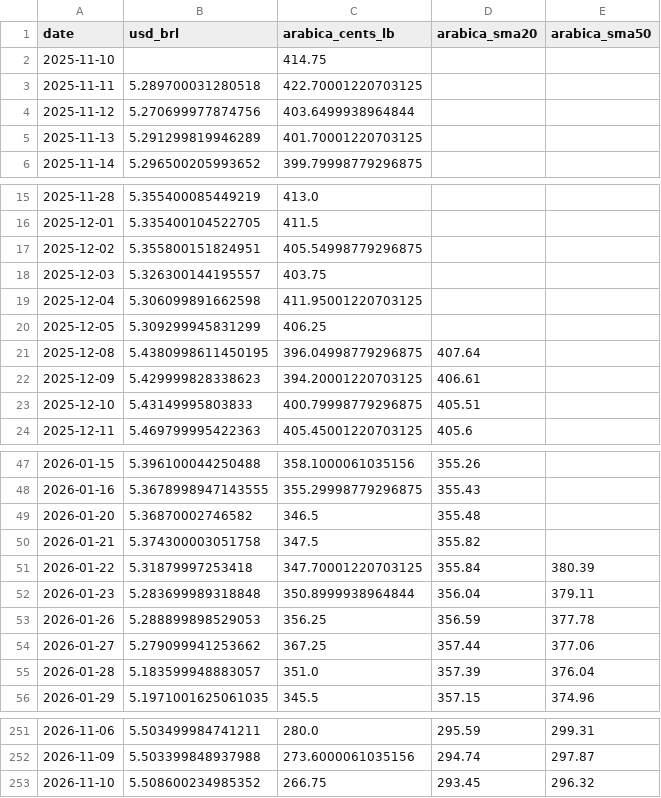
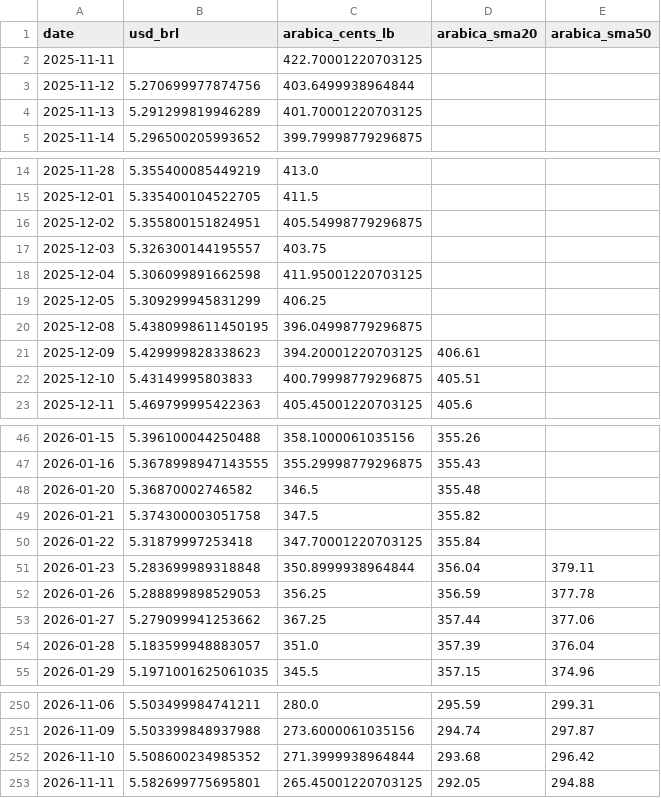
Before and after one commit to aungjuly-pixel/Coffee-Flow, a CSV file: daily_coffee_market.csv, drawn as a sheet; only a part is shown, gaps mark what is left out.

```diff
--- a/daily_coffee_market.csv
+++ b/daily_coffee_market.csv
@@ -1,4 +1,3 @@
 date,usd_brl,arabica_cents_lb,arabica_sma20,arabica_sma50
-2025-11-10,,414.75,,
-2025-11-11,5.289700031280518,422.70001220703125,,
+2025-11-11,,422.70001220703125,,
 2025-11-12,5.270699977874756,403.6499938964844,,
@@ -20,3 +19,3 @@ date,usd_brl,arabica_cents_lb,arabica_sma20,arabica_sma50
 2025-12-05,5.309299945831299,406.25,,
-2025-12-08,5.4380998611450195,396.04998779296875,407.64,
+2025-12-08,5.4380998611450195,396.04998779296875,,
 2025-12-09,5.429999828338623,394.20001220703125,406.61,
@@ -50,3 +49,3 @@ date,usd_brl,arabica_cents_lb,arabica_sma20,arabica_sma50
 2026-01-21,5.374300003051758,347.5,355.82,
-2026-01-22,5.31879997253418,347.70001220703125,355.84,380.39
+2026-01-22,5.31879997253418,347.70001220703125,355.84,
 2026-01-23,5.283699989318848,350.8999938964844,356.04,379.11
@@ -252,2 +251,3 @@ date,usd_brl,arabica_cents_lb,arabica_sma20,arabica_sma50
 2026-11-09,5.503399848937988,273.6000061035156,294.74,297.87
-2026-11-10,5.508600234985352,266.75,293.45,296.32
+2026-11-10,5.508600234985352,271.3999938964844,293.68,296.42
+2026-11-11,5.582699775695801,265.45001220703125,292.05,294.88
```
Also changed, not shown: 1 other file.
